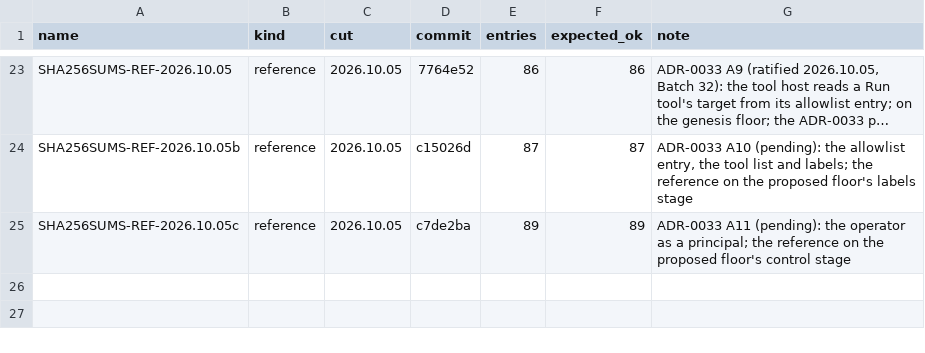
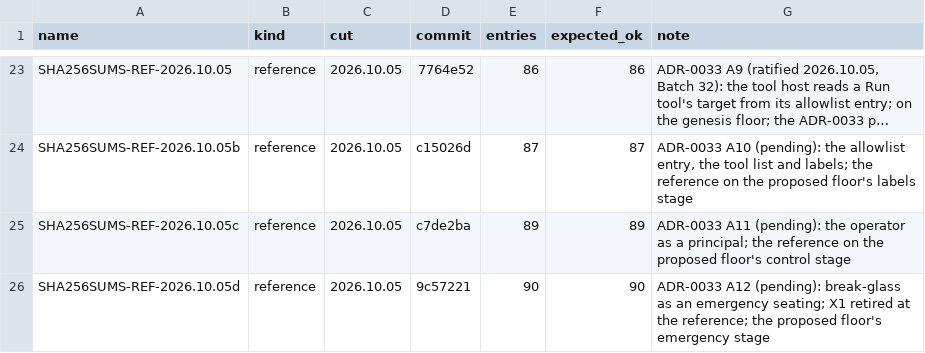
Before and after one commit to scottcochran/TOPAK, a TSV file: manifests/index.tsv, drawn as a sheet; only a part is shown, gaps mark what is left out; long unchanged cells end in …; the diff names each change by its address in the sheet, - before the commit and + after, or states it on an @@ line.

```diff
--- a/manifests/index.tsv
+++ b/manifests/index.tsv
+row 26: SHA256SUMS-REF-2026.10.05d | reference | 2026.10.05 | 9c57221 | 90 | 90 | ADR-0033 A12 (pending): break-glass as an emergency seating; X1 retired at the reference; the proposed floor's emergency stage
```
Also changed, not shown: 31 other files.
